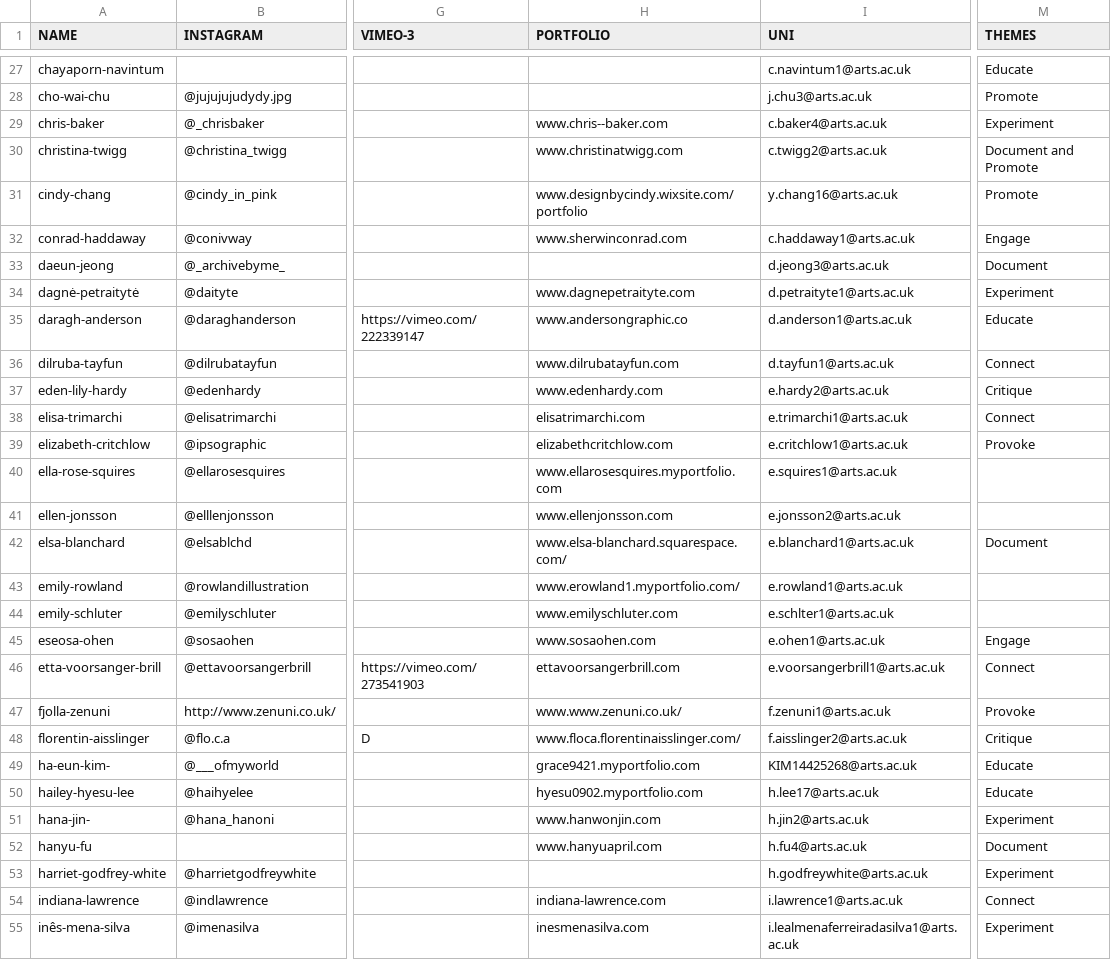
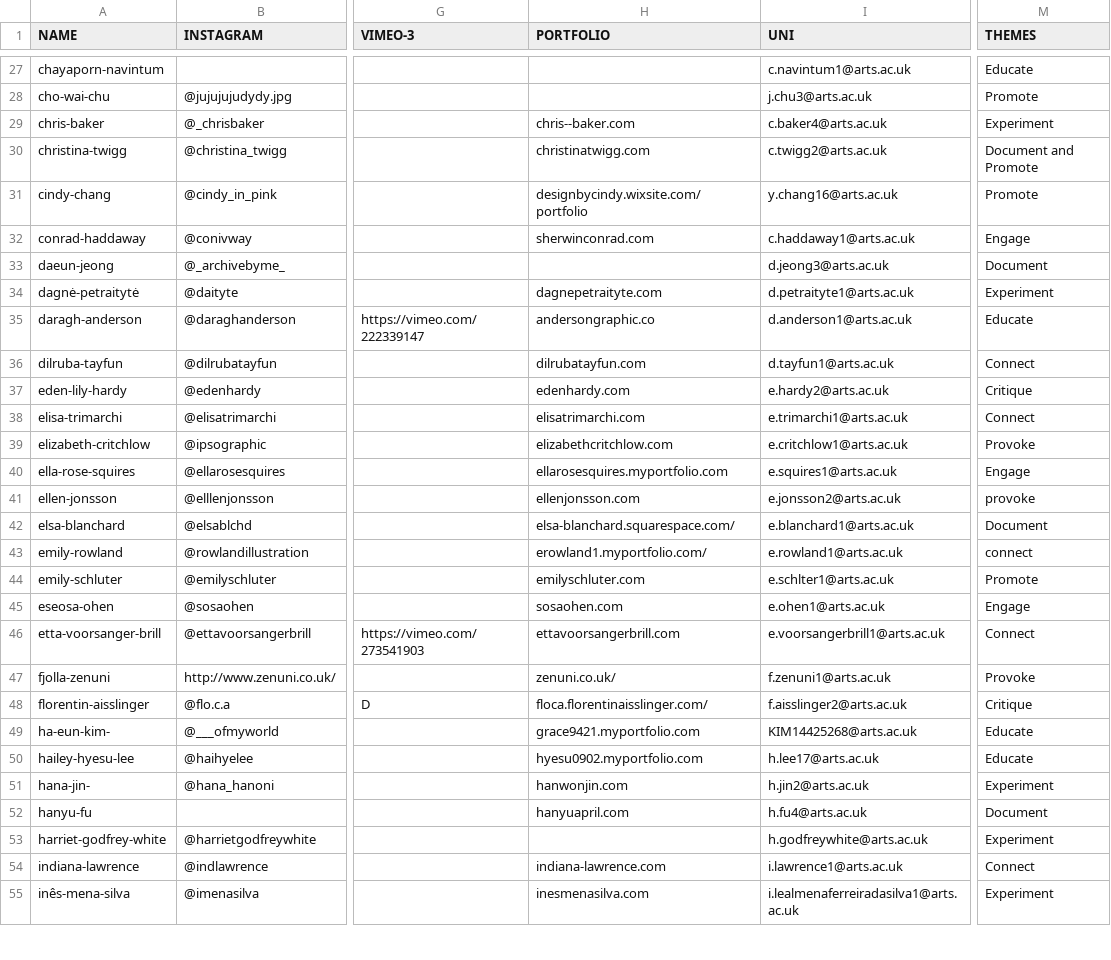
Before and after one commit to 2018csmgraphicdesign/2018csmgraphicdesign.github.io, a CSV file: pages/2-student/csv/data-07.csv, drawn as a sheet; only a part is shown, gaps mark what is left out; the diff covers the shown part only; the diff names each change by its address in the sheet, - before the commit and + after, or states it on an @@ line.

```diff
--- a/pages/2-student/csv/data-07.csv
+++ b/pages/2-student/csv/data-07.csv
-H29 (PORTFOLIO): www.chris--baker.com
+H29 (PORTFOLIO): chris--baker.com
-H30 (PORTFOLIO): www.christinatwigg.com
+H30 (PORTFOLIO): christinatwigg.com
-H31 (PORTFOLIO): www.designbycindy.wixsite.com/portfolio
+H31 (PORTFOLIO): designbycindy.wixsite.com/portfolio
-H32 (PORTFOLIO): www.sherwinconrad.com
+H32 (PORTFOLIO): sherwinconrad.com
-H34 (PORTFOLIO): www.dagnepetraityte.com
+H34 (PORTFOLIO): dagnepetraityte.com
-H35 (PORTFOLIO): www.andersongraphic.co
+H35 (PORTFOLIO): andersongraphic.co
-H36 (PORTFOLIO): www.dilrubatayfun.com
+H36 (PORTFOLIO): dilrubatayfun.com
-H37 (PORTFOLIO): www.edenhardy.com
+H37 (PORTFOLIO): edenhardy.com
-H40 (PORTFOLIO): www.ellarosesquires.myportfolio.com
+H40 (PORTFOLIO): ellarosesquires.myportfolio.com
-M40 (THEMES): (empty)
+M40 (THEMES): Engage
-H41 (PORTFOLIO): www.ellenjonsson.com
+H41 (PORTFOLIO): ellenjonsson.com
-M41 (THEMES): (empty)
+M41 (THEMES): provoke
-H42 (PORTFOLIO): www.elsa-blanchard.squarespace.com/
+H42 (PORTFOLIO): elsa-blanchard.squarespace.com/
-H43 (PORTFOLIO): www.erowland1.myportfolio.com/
+H43 (PORTFOLIO): erowland1.myportfolio.com/
-M43 (THEMES): (empty)
+M43 (THEMES): connect
-H44 (PORTFOLIO): www.emilyschluter.com
+H44 (PORTFOLIO): emilyschluter.com
-M44 (THEMES): (empty)
+M44 (THEMES): Promote
-H45 (PORTFOLIO): www.sosaohen.com
+H45 (PORTFOLIO): sosaohen.com
-H47 (PORTFOLIO): www.www.zenuni.co.uk/
+H47 (PORTFOLIO): zenuni.co.uk/
-H48 (PORTFOLIO): www.floca.florentinaisslinger.com/
+H48 (PORTFOLIO): floca.florentinaisslinger.com/
-H51 (PORTFOLIO): www.hanwonjin.com
+H51 (PORTFOLIO): hanwonjin.com
-H52 (PORTFOLIO): www.hanyuapril.com
+H52 (PORTFOLIO): hanyuapril.com
```
Also changed, not shown: 82 edited cells elsewhere in this file, 12 other files.
